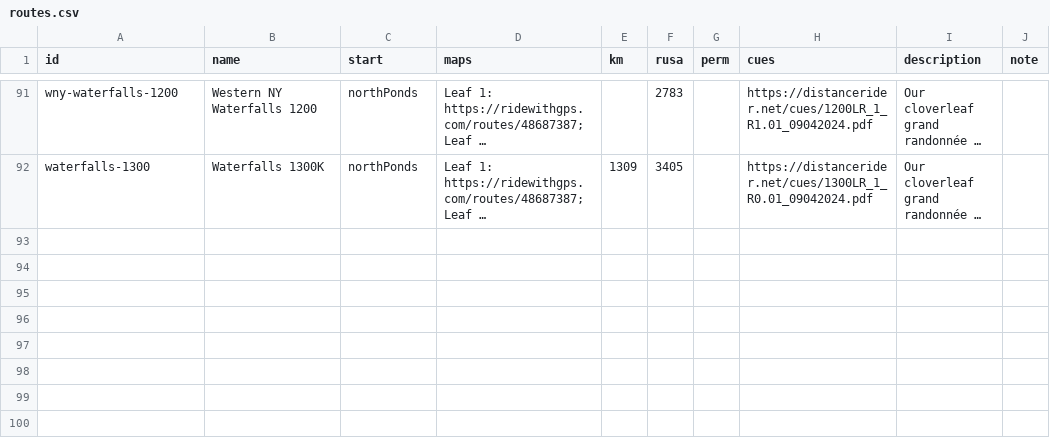
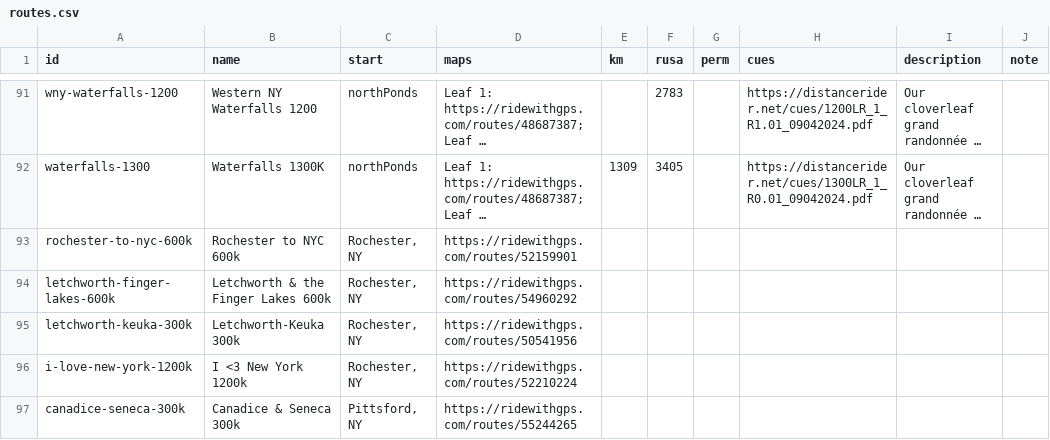
Before and after one commit to peterewills/flxrando.org, a CSV file: site/content/routes.csv, drawn as a sheet; only a part is shown, gaps mark what is left out; long unchanged cells end in …; the diff names each change by its address in the sheet, - before the commit and + after, or states it on an @@ line.

```diff
--- a/site/content/routes.csv
+++ b/site/content/routes.csv
+row 93: rochester-to-nyc-600k | Rochester to NYC 600k | Rochester, NY | https://ridewithgps.com/routes/52159901
+row 94: letchworth-finger-lakes-600k | Letchworth & the Finger Lakes 600k | Rochester, NY | https://ridewithgps.com/routes/54960292
+row 95: letchworth-keuka-300k | Letchworth-Keuka 300k | Rochester, NY | https://ridewithgps.com/routes/50541956
+row 96: i-love-new-york-1200k | I <3 New York 1200k | Rochester, NY | https://ridewithgps.com/routes/52210224
+row 97: canadice-seneca-300k | Canadice & Seneca 300k | Pittsford, NY | https://ridewithgps.com/routes/55244265
```
Also changed, not shown: site/content/rides.csv, 7 other files.
